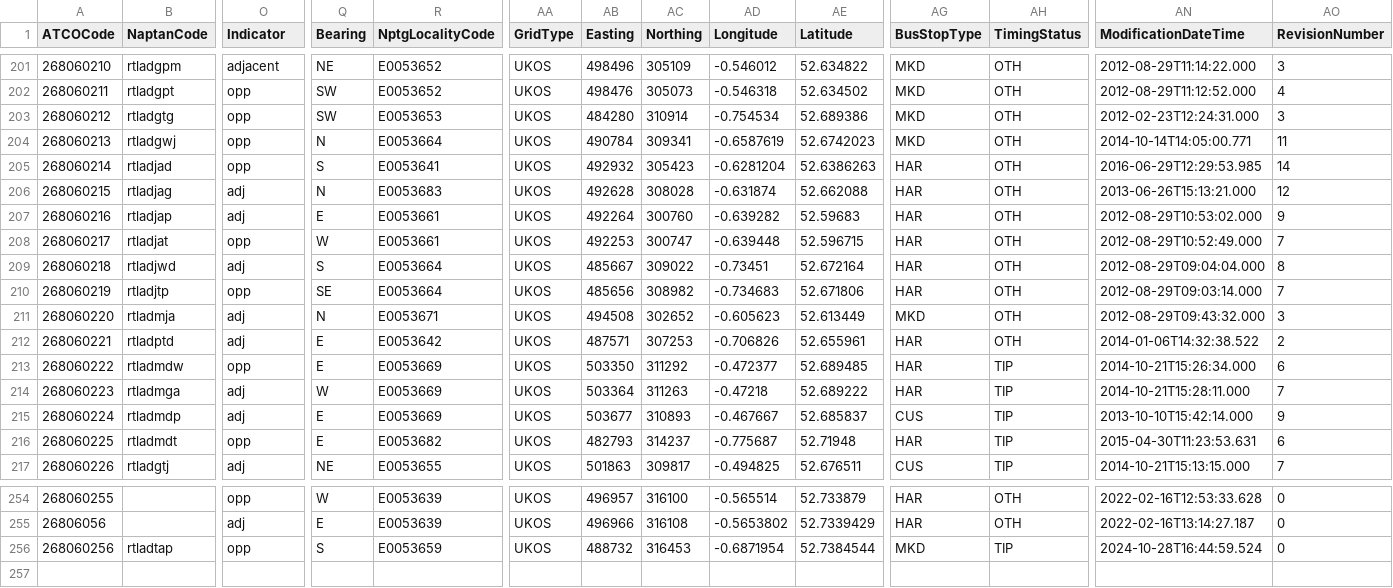
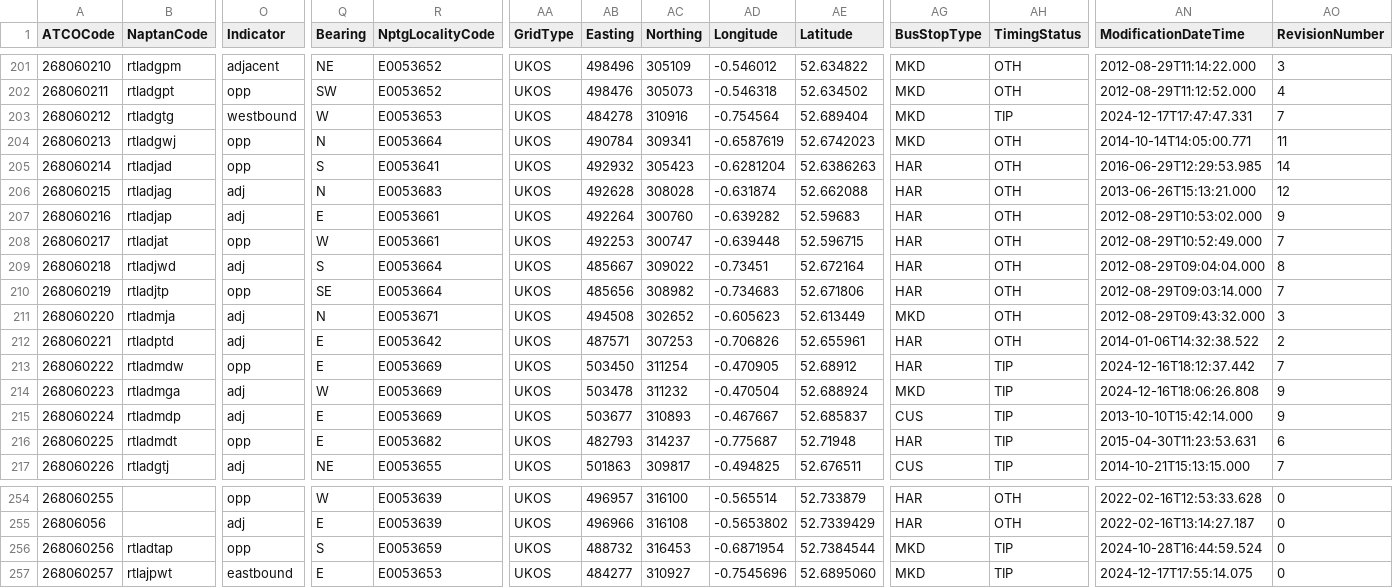
Before and after one commit to bustimes/scrapings, a CSV file: naptan/049 Rutland.csv, drawn as a sheet; only a part is shown, gaps mark what is left out; rows hold the shown columns only; the diff names each change by its address in the sheet, - before the commit and + after, or states it on an @@ line.

```diff
--- a/naptan/049 Rutland.csv
+++ b/naptan/049 Rutland.csv
-O203 (Indicator): opp
+O203 (Indicator): westbound
-Q203 (Bearing): SW
+Q203 (Bearing): W
-AB203 (Easting): 484280
+AB203 (Easting): 484278
-AC203 (Northing): 310914
+AC203 (Northing): 310916
-AD203 (Longitude): -0.754534
+AD203 (Longitude): -0.754564
-AE203 (Latitude): 52.689386
+AE203 (Latitude): 52.689404
-AH203 (TimingStatus): OTH
+AH203 (TimingStatus): TIP
-AN203 (ModificationDateTime): 2012-02-23T12:24:31.000
+AN203 (ModificationDateTime): 2024-12-17T17:47:47.331
-AO203 (RevisionNumber): 3
+AO203 (RevisionNumber): 7
-AB213 (Easting): 503350
+AB213 (Easting): 503450
-AC213 (Northing): 311292
+AC213 (Northing): 311254
-AD213 (Longitude): -0.472377
+AD213 (Longitude): -0.470905
-AE213 (Latitude): 52.689485
+AE213 (Latitude): 52.68912
-AN213 (ModificationDateTime): 2014-10-21T15:26:34.000
+AN213 (ModificationDateTime): 2024-12-16T18:12:37.442
-AO213 (RevisionNumber): 6
+AO213 (RevisionNumber): 7
-AB214 (Easting): 503364
+AB214 (Easting): 503478
-AC214 (Northing): 311263
+AC214 (Northing): 311232
-AD214 (Longitude): -0.47218
+AD214 (Longitude): -0.470504
-AE214 (Latitude): 52.689222
+AE214 (Latitude): 52.688924
-AG214 (BusStopType): HAR
+AG214 (BusStopType): MKD
-AN214 (ModificationDateTime): 2014-10-21T15:28:11.000
+AN214 (ModificationDateTime): 2024-12-16T18:06:26.808
-AO214 (RevisionNumber): 7
+AO214 (RevisionNumber): 9
+row 257: 268060257 | rtlajpwt | eastbound | E | E0053653 | UKOS | 484277 | 310927 | -0.7545696 | 52.6895060 | MKD | TIP | 2024-12-17T17:55:14.075 | 0
```
Also changed, not shown: naptan/088 Leicestershire.csv, 3 other files.
